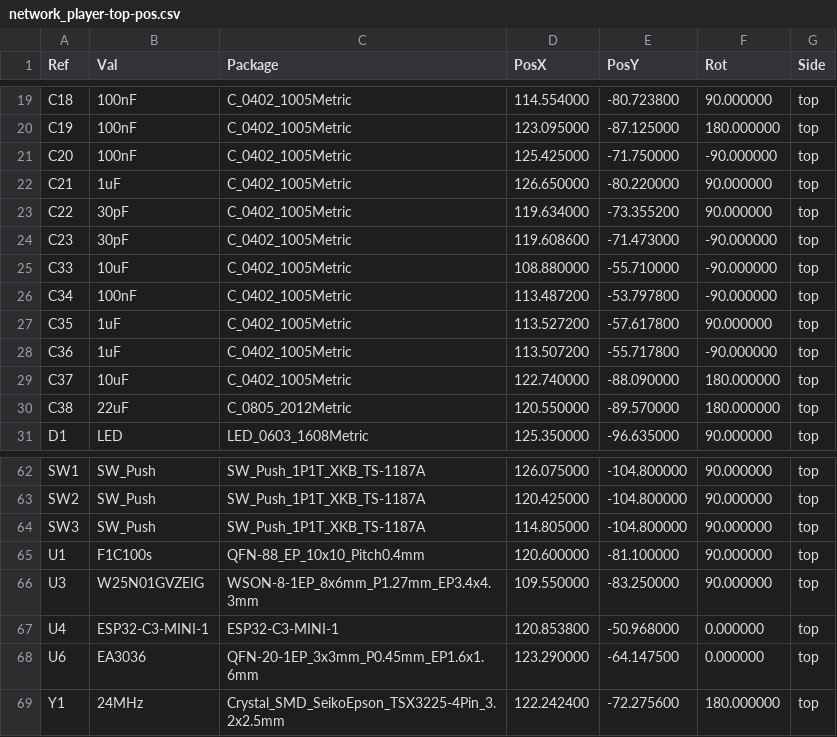
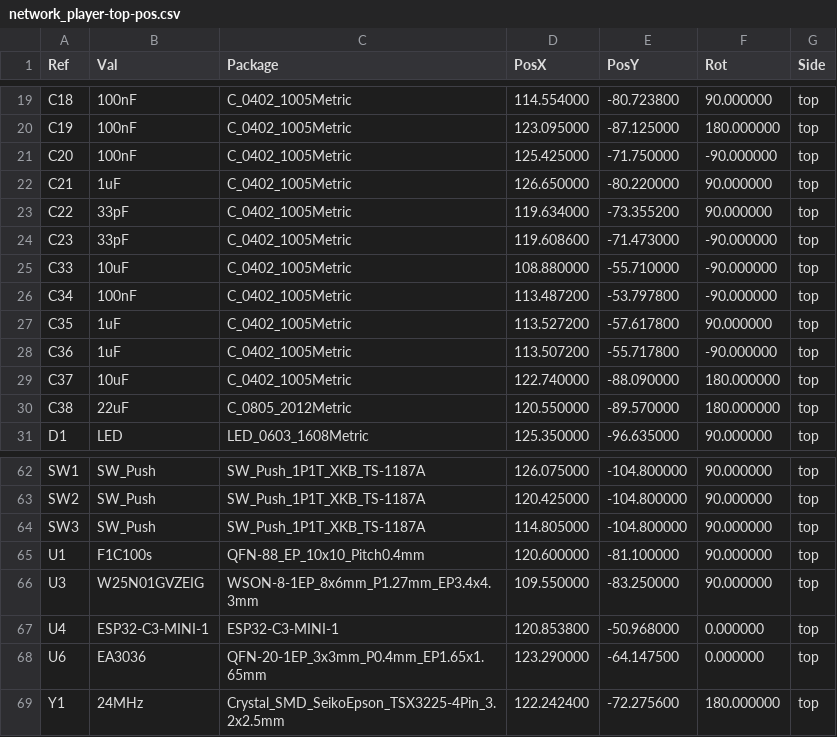
Before and after one commit to naguirre/mds_hardware_v1, a CSV file: network_player/gerber/network_player-top-pos.csv, drawn as a sheet; only a part is shown, gaps mark what is left out.

Commit message:
Change footprint of EA3036 and generate gerbers + drill files

```diff
--- a/network_player/gerber/network_player-top-pos.csv
+++ b/network_player/gerber/network_player-top-pos.csv
@@ -22,4 +22,4 @@ Ref,Val,Package,PosX,PosY,Rot,Side
 "C21","1uF","C_0402_1005Metric",126.650000,-80.220000,90.000000,top
-"C22","30pF","C_0402_1005Metric",119.634000,-73.355200,90.000000,top
-"C23","30pF","C_0402_1005Metric",119.608600,-71.473000,-90.000000,top
+"C22",33pF,"C_0402_1005Metric",119.634000,-73.355200,90.000000,top
+"C23",33pF,"C_0402_1005Metric",119.608600,-71.473000,-90.000000,top
 "C33","10uF","C_0402_1005Metric",108.880000,-55.710000,-90.000000,top
@@ -67,3 +67,3 @@ Ref,Val,Package,PosX,PosY,Rot,Side
 "U4","ESP32-C3-MINI-1","ESP32-C3-MINI-1",120.853800,-50.968000,0.000000,top
-"U6","EA3036","QFN-20-1EP_3x3mm_P0.45mm_EP1.6x1.6mm",123.290000,-64.147500,0.000000,top
+"U6","EA3036",QFN-20-1EP_3x3mm_P0.4mm_EP1.65x1.65mm,123.290000,-64.147500,0.000000,top
 "Y1","24MHz","Crystal_SMD_SeikoEpson_TSX3225-4Pin_3.2x2.5mm",122.242400,-72.275600,180.000000,top
```
Also changed, not shown: network_player/gerbers/network_player-top-pos.csv, 16 other files.
